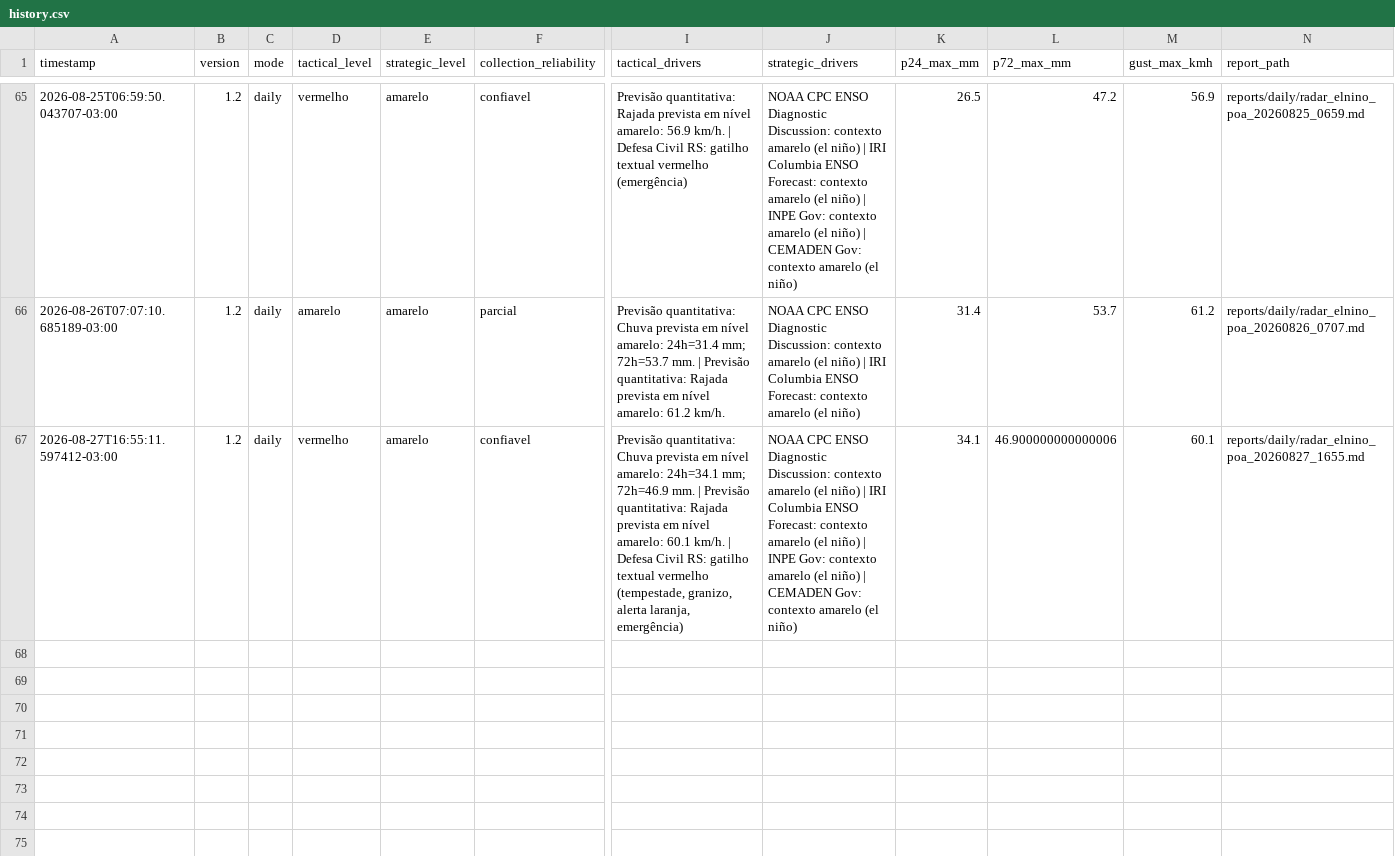
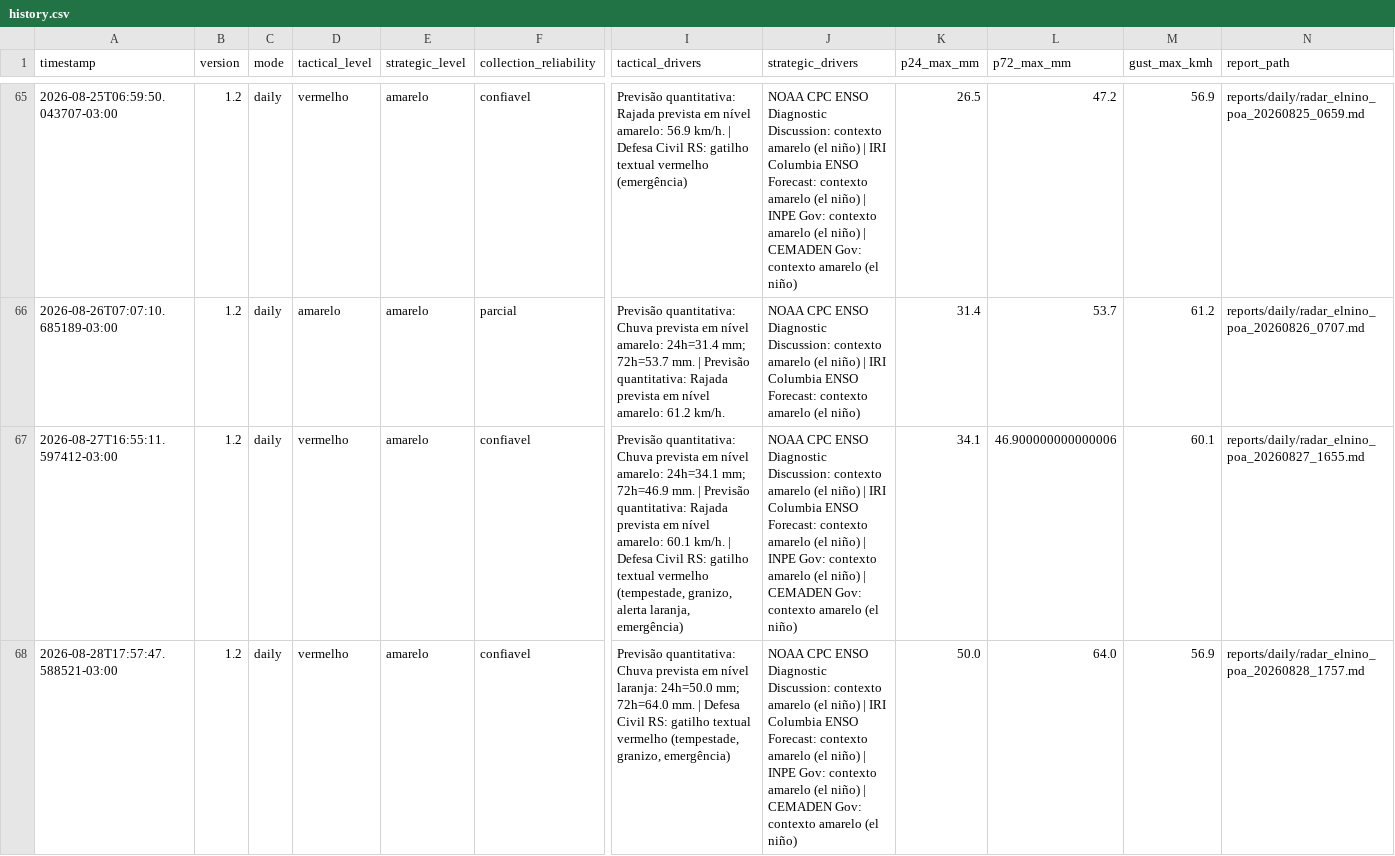
Before and after one commit to wagnerapcosta/elnino-poa-robot, a CSV file: data/history.csv, drawn as a sheet; only a part is shown, gaps mark what is left out; rows hold the shown columns only; the diff names each change by its address in the sheet, - before the commit and + after, or states it on an @@ line.

```diff
--- a/data/history.csv
+++ b/data/history.csv
+row 68: 2026-08-28T17:57:47.588521-03:00 | 1.2 | daily | vermelho | amarelo | confiavel | Previsão quantitativa: Chuva prevista em nível laranja: 24h=50.0 mm; 72h=64.0 mm. | Defesa Civil RS: gatilho textual vermelho (tempestade, granizo, emergência) | NOAA CPC ENSO Diagnostic Discussion: contexto amarelo (el niño) | IRI Columbia ENSO Forecast: contexto amarelo (el niño) | INPE Gov: contexto amarelo (el niño) | CEMADEN Gov: contexto amarelo (el niño) | 50.0 | 64.0 | 56.9 | reports/daily/radar_elnino_poa_20260828_1757.md
```
